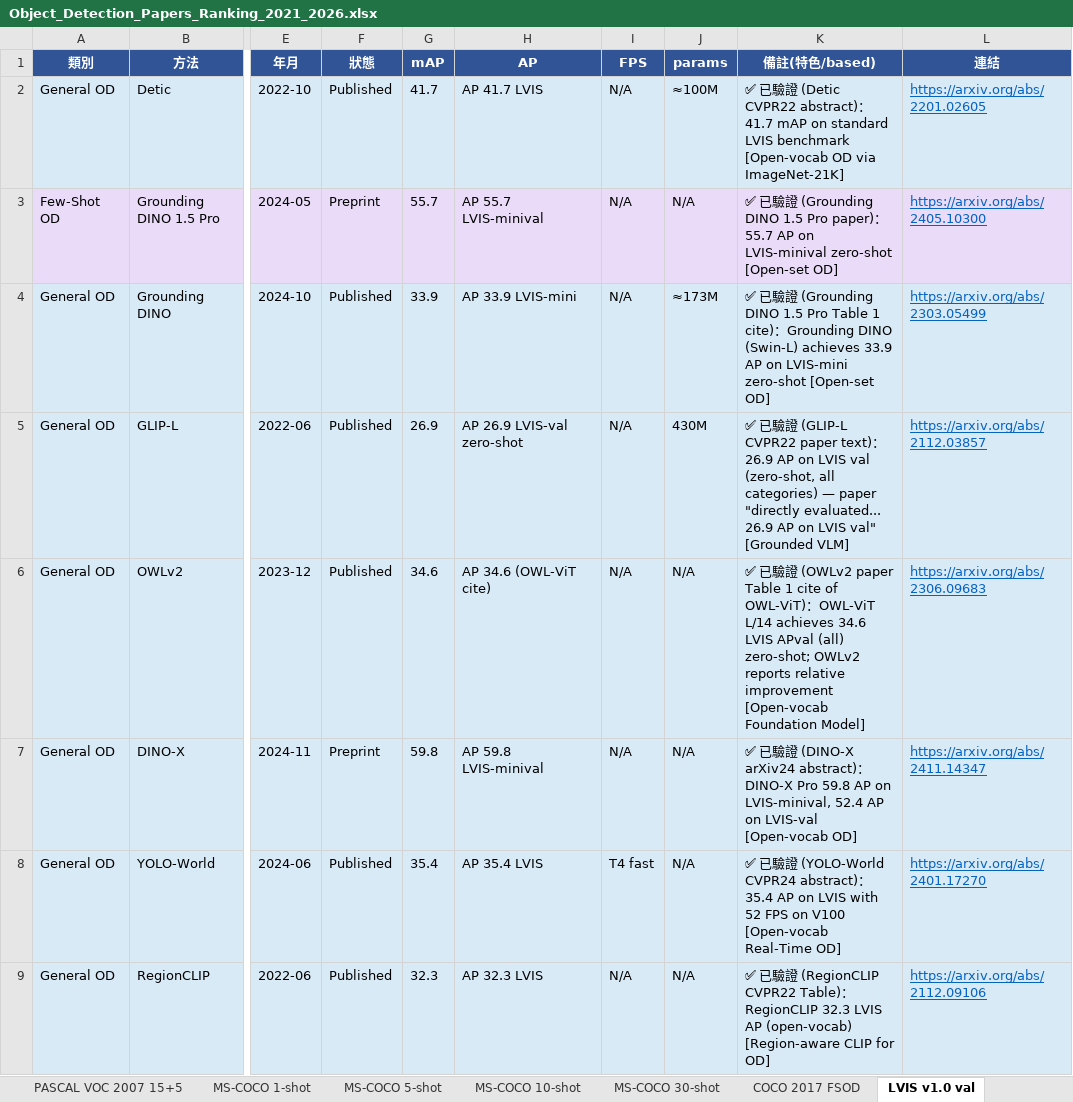
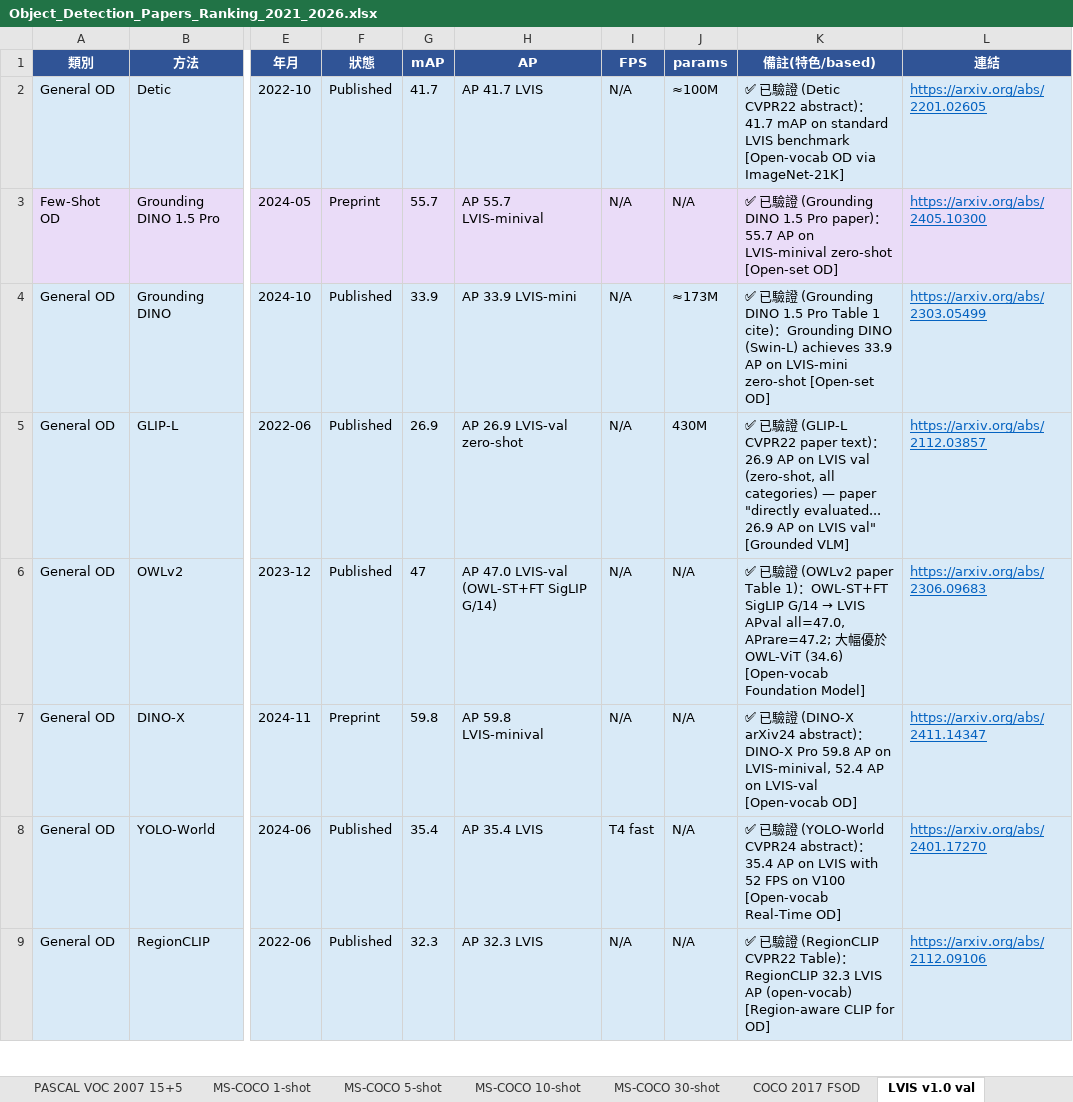
Before and after one commit to 112378074/NTUT-IVI-Lab--SOTA-Literature-Viewer, an Excel workbook: Object_Detection_Papers_Ranking_2021_2026.xlsx, sheet LVIS v1.0 val, drawn as a sheet; only a part is shown, gaps mark what is left out; values as stored, in another font and other column widths than the file's, no borders; the diff names each change by its address in the sheet, - before the commit and + after, or states it on an @@ line.

```diff
--- a/Object_Detection_Papers_Ranking_2021_2026.xlsx (sheet LVIS v1.0 val)
+++ b/Object_Detection_Papers_Ranking_2021_2026.xlsx (sheet LVIS v1.0 val)
-G6 (mAP): 34.6
+G6 (mAP): 47
-H6 (AP): AP 34.6 (OWL-ViT cite)
+H6 (AP): AP 47.0 LVIS-val (OWL-ST+FT SigLIP G/14)
@@ K6 (備註(特色/based)): …paper Table 1 cite of OWL-ViT)：OWL-ViT L/14 achieves 34.6 LVIS APval (all) zero-shot; OWLv2 reports relative improvement [Open-vocab Foundation… → …paper Table 1)：OWL-ST+FT SigLIP G/14 → LVIS APval all=47.0, APrare=47.2; 大幅優於 OWL-ViT (34.6) [Open-vocab Foundation… @@
```
Also changed, not shown: sheet ODinW-13, sheet LVIS v1.0 test-dev, 2 other files.
